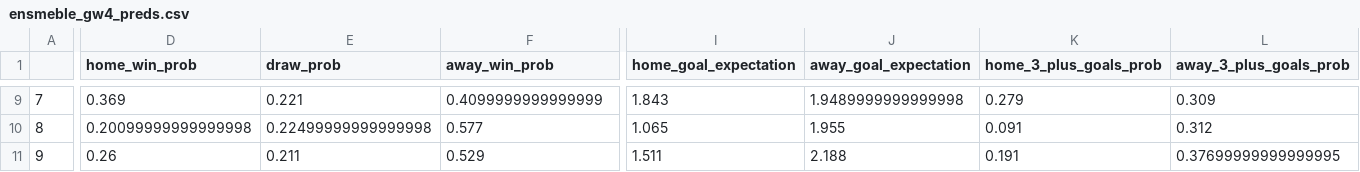
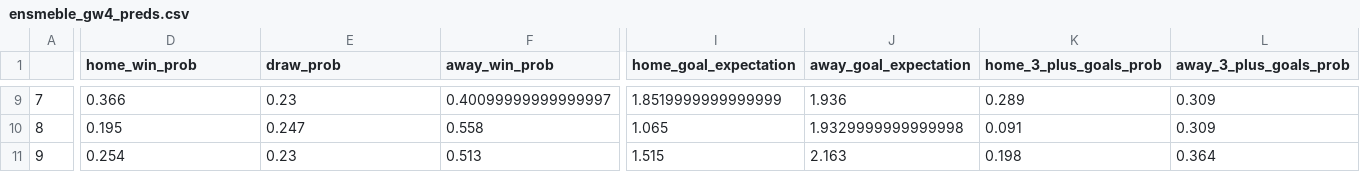
Before and after one commit to louis-porter/football-analytics, a CSV file: models/team-strength-models/predictions/ensmeble_gw4_preds.csv, drawn as a sheet; only a part is shown, gaps mark what is left out; the diff covers the shown part only; the diff names each change by its address in the sheet, - before the commit and + after, or states it on an @@ line.

Commit message:
Fixed model under bias on promoted team bug

```diff
--- a/models/team-strength-models/predictions/ensmeble_gw4_preds.csv
+++ b/models/team-strength-models/predictions/ensmeble_gw4_preds.csv
-D9 (home_win_prob): 0.369
+D9 (home_win_prob): 0.366
-E9 (draw_prob): 0.221
+E9 (draw_prob): 0.23
-F9 (away_win_prob): 0.4099999999999999
+F9 (away_win_prob): 0.40099999999999997
-I9 (home_goal_expectation): 1.843
+I9 (home_goal_expectation): 1.8519999999999999
-J9 (away_goal_expectation): 1.9489999999999998
+J9 (away_goal_expectation): 1.936
-K9 (home_3_plus_goals_prob): 0.279
+K9 (home_3_plus_goals_prob): 0.289
-D10 (home_win_prob): 0.20099999999999998
+D10 (home_win_prob): 0.195
-E10 (draw_prob): 0.22499999999999998
+E10 (draw_prob): 0.247
-F10 (away_win_prob): 0.577
+F10 (away_win_prob): 0.558
-J10 (away_goal_expectation): 1.955
+J10 (away_goal_expectation): 1.9329999999999998
-L10 (away_3_plus_goals_prob): 0.312
+L10 (away_3_plus_goals_prob): 0.309
-D11 (home_win_prob): 0.26
+D11 (home_win_prob): 0.254
-E11 (draw_prob): 0.211
+E11 (draw_prob): 0.23
-F11 (away_win_prob): 0.529
+F11 (away_win_prob): 0.513
-I11 (home_goal_expectation): 1.511
+I11 (home_goal_expectation): 1.515
-J11 (away_goal_expectation): 2.188
+J11 (away_goal_expectation): 2.163
-K11 (home_3_plus_goals_prob): 0.191
+K11 (home_3_plus_goals_prob): 0.198
-L11 (away_3_plus_goals_prob): 0.37699999999999995
+L11 (away_3_plus_goals_prob): 0.364
```
Also changed, not shown: 55 edited cells elsewhere in this file, 1 other file.
